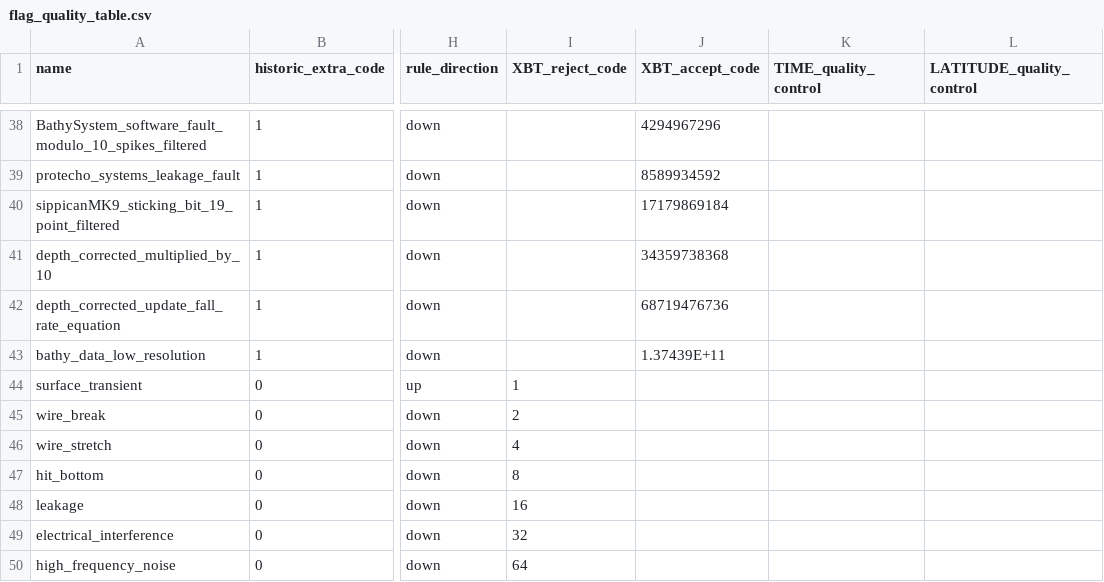
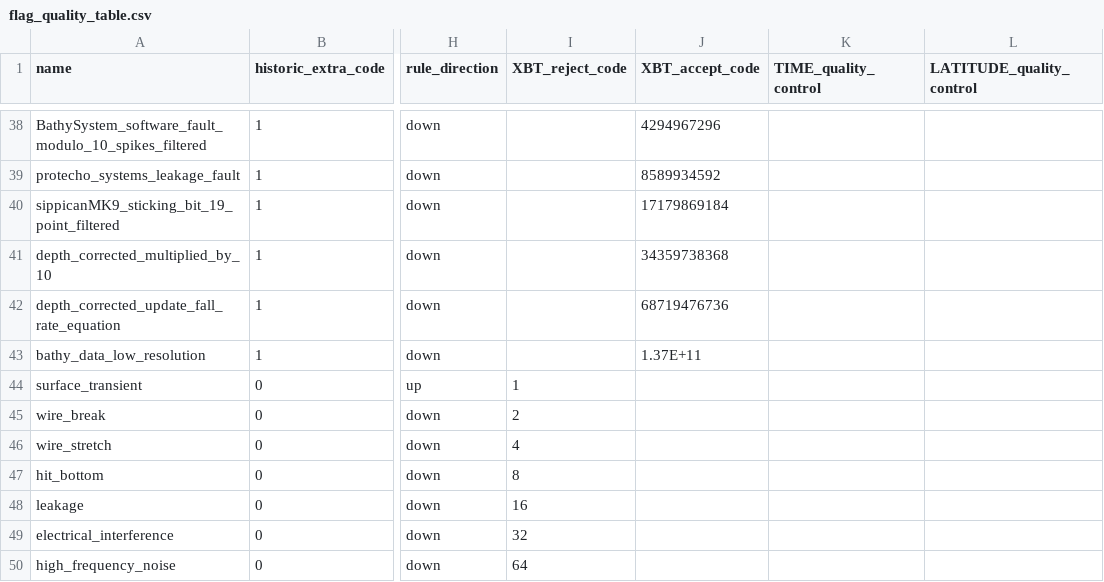
Before and after one commit to BecCowley/data-services, a CSV file: SOOP/SOOP_XBT/DELAYED/flag_quality_table.csv, drawn as a sheet; only a part is shown, gaps mark what is left out; the diff covers the shown part only; the diff names each change by its address in the sheet, - before the commit and + after, or states it on an @@ line.

```diff
--- a/SOOP/SOOP_XBT/DELAYED/flag_quality_table.csv
+++ b/SOOP/SOOP_XBT/DELAYED/flag_quality_table.csv
-J43 (XBT_accept_code): 1.37439E+11
+J43 (XBT_accept_code): 1.37E+11
```
Also changed, not shown: 12 edited cells elsewhere in this file, SOOP/SOOP_XBT/DELAYED/xbt_accept_code.csv, SOOP/SOOP_XBT/DELAYED/xbt_reject_code.csv, 3 other files.
